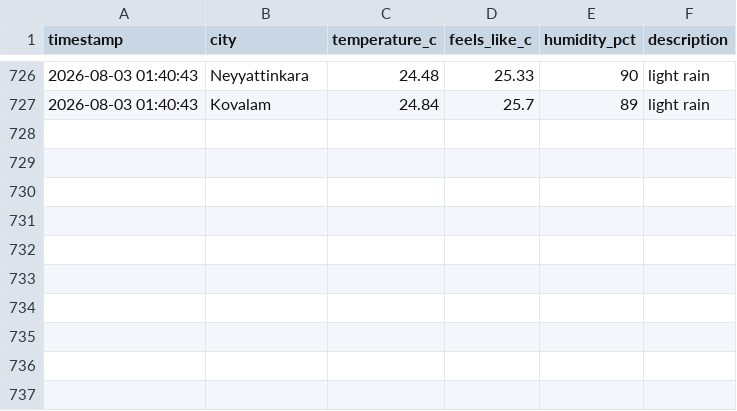
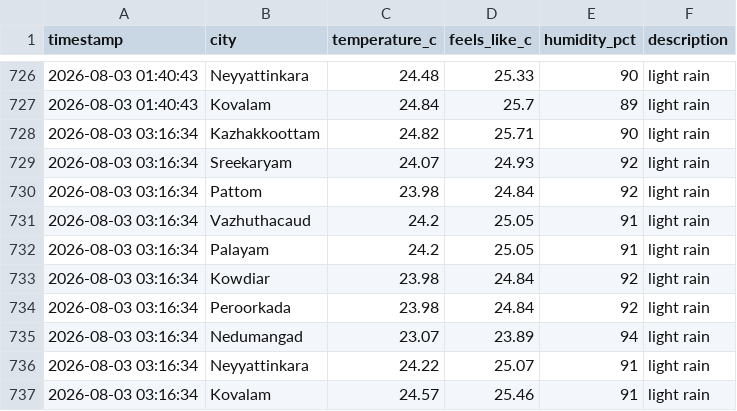
Before and after one commit to aravindrs27/weather-tracker, a CSV file: weather_log.csv, drawn as a sheet; only a part is shown, gaps mark what is left out.

Commit message:
Update weather log and chart

```diff
--- a/weather_log.csv
+++ b/weather_log.csv
@@ -727 +727,11 @@ timestamp,city,temperature_c,feels_like_c,humidity_pct,description
 2026-08-03 01:40:43,Kovalam,24.84,25.7,89,light rain
+2026-08-03 03:16:34,Kazhakkoottam,24.82,25.71,90,light rain
+2026-08-03 03:16:34,Sreekaryam,24.07,24.93,92,light rain
+2026-08-03 03:16:34,Pattom,23.98,24.84,92,light rain
+2026-08-03 03:16:34,Vazhuthacaud,24.2,25.05,91,light rain
+2026-08-03 03:16:34,Palayam,24.2,25.05,91,light rain
+2026-08-03 03:16:34,Kowdiar,23.98,24.84,92,light rain
+2026-08-03 03:16:34,Peroorkada,23.98,24.84,92,light rain
+2026-08-03 03:16:34,Nedumangad,23.07,23.89,94,light rain
+2026-08-03 03:16:34,Neyyattinkara,24.22,25.07,91,light rain
+2026-08-03 03:16:34,Kovalam,24.57,25.46,91,light rain
```
Also changed, not shown: 1 other file.
